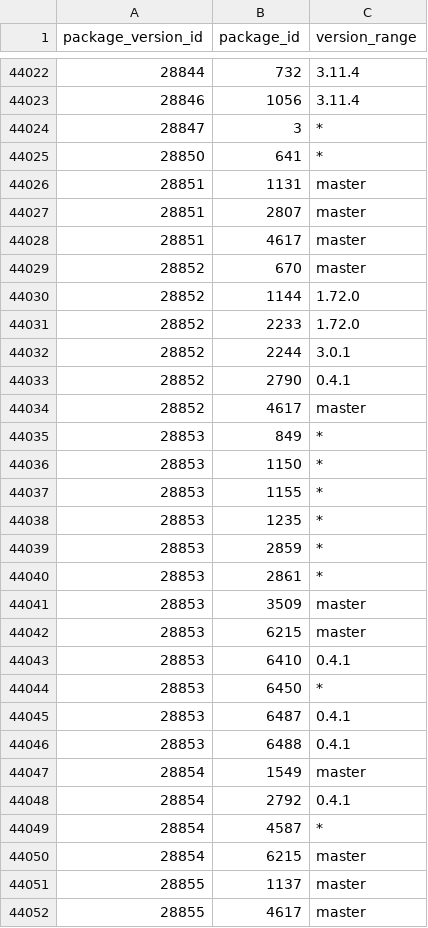
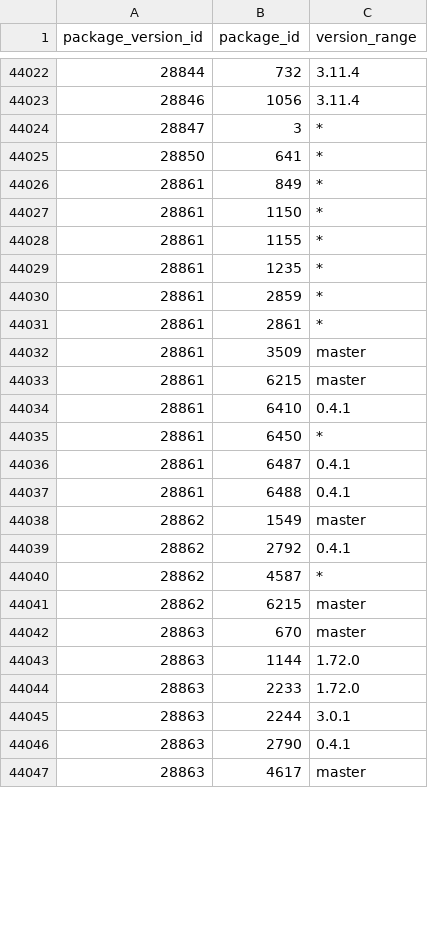
Before and after one commit to SoftwareNetwork/database, a CSV file: package_version_dependency.csv, drawn as a sheet; only a part is shown, gaps mark what is left out; the diff covers the shown part only.

```diff
--- a/package_version_dependency.csv
+++ b/package_version_dependency.csv
@@ -44025,28 +44025,23 @@ package_version_id,package_id,version_range
 28850,641,*
-28851,1131,master
-28851,2807,master
-28851,4617,master
-28852,670,master
-28852,1144,1.72.0
-28852,2233,1.72.0
-28852,2244,3.0.1
-28852,2790,0.4.1
-28852,4617,master
-28853,849,*
-28853,1150,*
-28853,1155,*
-28853,1235,*
-28853,2859,*
-28853,2861,*
-28853,3509,master
-28853,6215,master
-28853,6410,0.4.1
-28853,6450,*
-28853,6487,0.4.1
-28853,6488,0.4.1
-28854,1549,master
-28854,2792,0.4.1
-28854,4587,*
-28854,6215,master
-28855,1137,master
-28855,4617,master
+28861,849,*
+28861,1150,*
+28861,1155,*
+28861,1235,*
+28861,2859,*
+28861,2861,*
+28861,3509,master
+28861,6215,master
+28861,6410,0.4.1
+28861,6450,*
+28861,6487,0.4.1
+28861,6488,0.4.1
+28862,1549,master
+28862,2792,0.4.1
+28862,4587,*
+28862,6215,master
+28863,670,master
+28863,1144,1.72.0
+28863,2233,1.72.0
+28863,2244,3.0.1
+28863,2790,0.4.1
+28863,4617,master
```
Also changed, not shown: 14 added rows, 9 removed rows and 29 edited cells elsewhere in this file, 2 other files.
